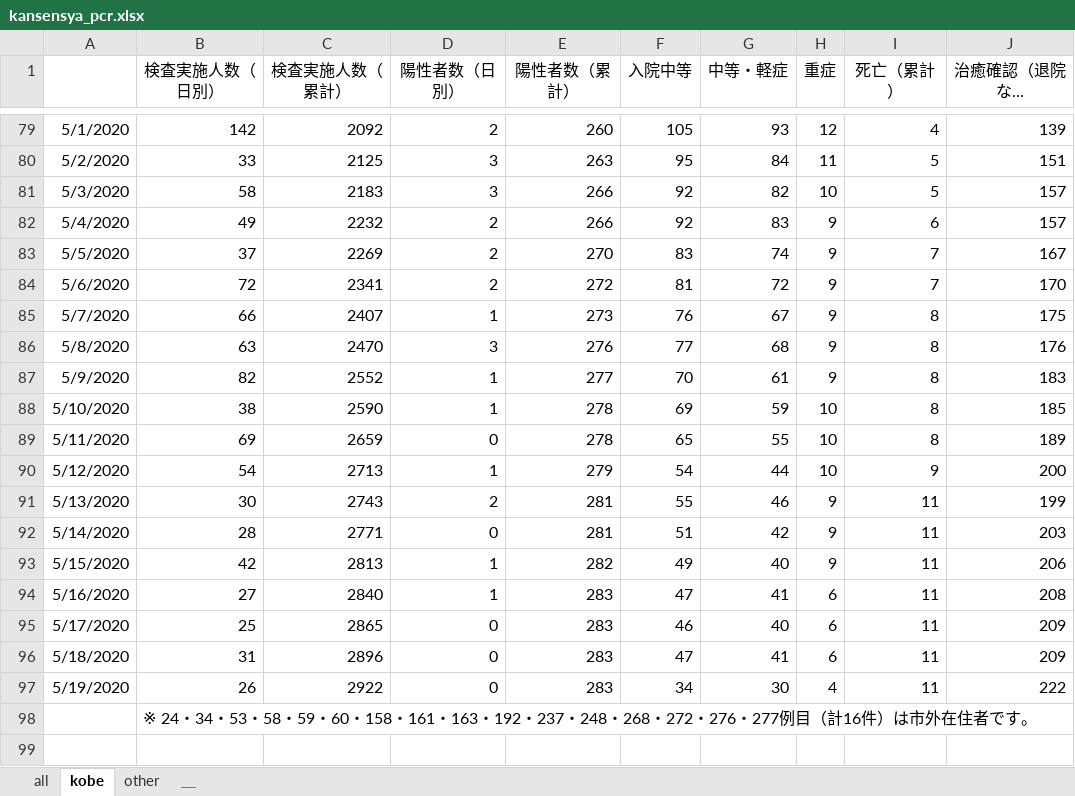
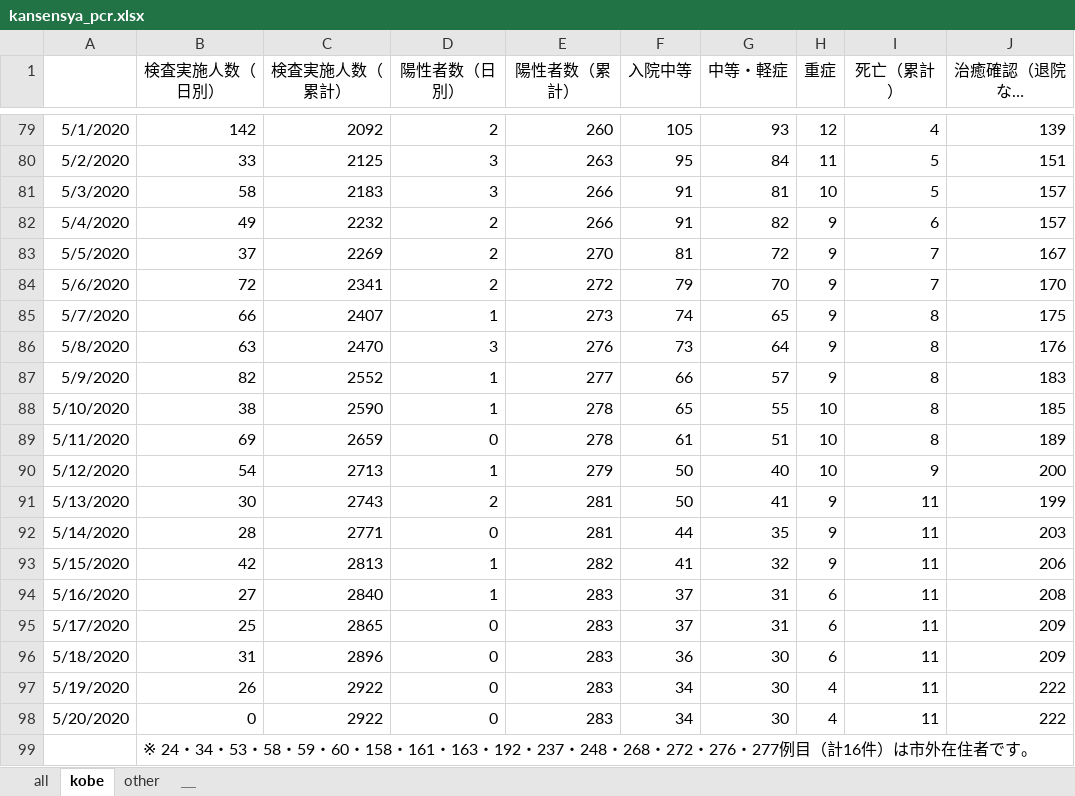
Before and after one commit to codeforjapan/kobe-stopcovid19, an Excel workbook: static/data/kansensya_pcr.xlsx, sheet kobe, drawn as a sheet; only a part is shown, gaps mark what is left out; long unchanged cells end in …; values as stored, in another font and other column widths than the file's, no borders; the diff names each change by its address in the sheet, - before the commit and + after, or states it on an @@ line.

```diff
--- a/static/data/kansensya_pcr.xlsx (sheet kobe)
+++ b/static/data/kansensya_pcr.xlsx (sheet kobe)
-F81:F82 (入院中等): 92
+F81:F82 (入院中等): 91
-G81 (中等・軽症): 82
+G81 (中等・軽症): 81
-G82 (中等・軽症): 83
+G82 (中等・軽症): 82
-F83 (入院中等): 83
+F83 (入院中等): 81
-G83 (中等・軽症): 74
+G83 (中等・軽症): 72
-F84 (入院中等): 81
+F84 (入院中等): 79
-G84 (中等・軽症): 72
+G84 (中等・軽症): 70
-F85 (入院中等): 76
+F85 (入院中等): 74
-G85 (中等・軽症): 67
+G85 (中等・軽症): 65
-F86 (入院中等): 77
+F86 (入院中等): 73
-G86 (中等・軽症): 68
+G86 (中等・軽症): 64
-F87 (入院中等): 70
+F87 (入院中等): 66
-G87 (中等・軽症): 61
+G87 (中等・軽症): 57
-F88 (入院中等): 69
+F88 (入院中等): 65
-G88 (中等・軽症): 59
+G88 (中等・軽症): 55
-F89 (入院中等): 65
+F89 (入院中等): 61
-G89 (中等・軽症): 55
+G89 (中等・軽症): 51
-F90 (入院中等): 54
+F90 (入院中等): 50
-G90 (中等・軽症): 44
+G90 (中等・軽症): 40
-F91 (入院中等): 55
+F91 (入院中等): 50
-G91 (中等・軽症): 46
+G91 (中等・軽症): 41
-F92 (入院中等): 51
+F92 (入院中等): 44
-G92 (中等・軽症): 42
+G92 (中等・軽症): 35
-F93 (入院中等): 49
+F93 (入院中等): 41
-G93 (中等・軽症): 40
+G93 (中等・軽症): 32
-F94 (入院中等): 47
+F94 (入院中等): 37
-G94 (中等・軽症): 41
+G94 (中等・軽症): 31
-F95 (入院中等): 46
+F95 (入院中等): 37
-G95 (中等・軽症): 40
+G95 (中等・軽症): 31
-F96 (入院中等): 47
+F96 (入院中等): 36
-G96 (中等・軽症): 41
+G96 (中等・軽症): 30
+row 98: 5/20/2020 | 0 | 2922 | 0 | 283 | 34 | 30 | 4 | 11 | 222
```
Also changed, not shown: sheet all, sheet other, static/data/sodan.xlsx, 1 other file.
